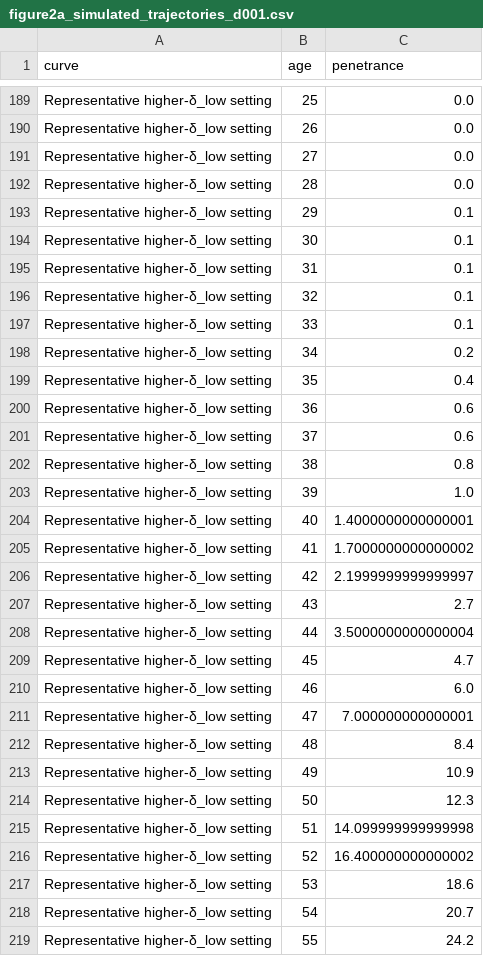
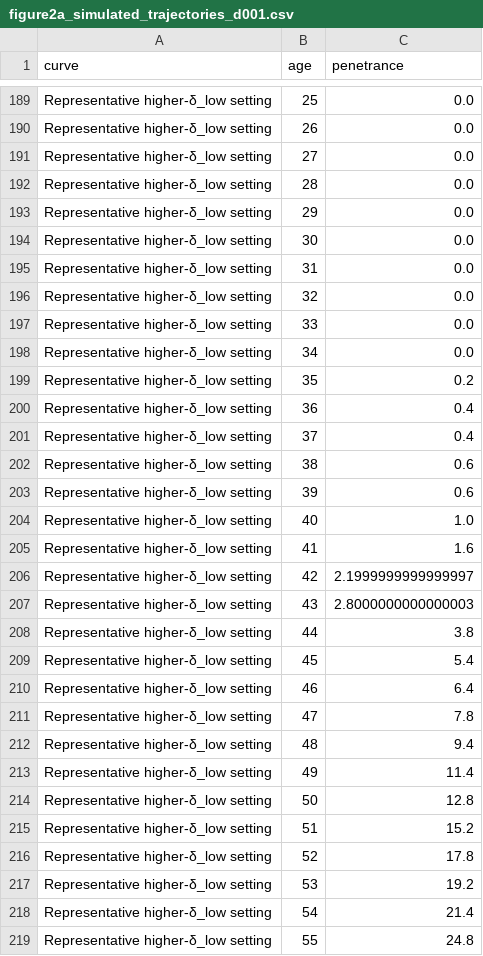
Before and after one commit to lpalomerol/cellSim, a CSV file: experiments/exp01_exploratory_acceleration/data/figure2a_simulated_trajectories_d001.csv, drawn as a sheet; only a part is shown, gaps mark what is left out; the diff covers the shown part only.

```diff
--- a/experiments/exp01_exploratory_acceleration/data/figure2a_simulated_trajectories_d001.csv
+++ b/experiments/exp01_exploratory_acceleration/data/figure2a_simulated_trajectories_d001.csv
@@ -192,28 +192,28 @@ Representative higher-δ_low setting,27,0.0
 Representative higher-δ_low setting,28,0.0
-Representative higher-δ_low setting,29,0.1
-Representative higher-δ_low setting,30,0.1
-Representative higher-δ_low setting,31,0.1
-Representative higher-δ_low setting,32,0.1
-Representative higher-δ_low setting,33,0.1
-Representative higher-δ_low setting,34,0.2
-Representative higher-δ_low setting,35,0.4
-Representative higher-δ_low setting,36,0.6
-Representative higher-δ_low setting,37,0.6
-Representative higher-δ_low setting,38,0.8
-Representative higher-δ_low setting,39,1.0
-Representative higher-δ_low setting,40,1.4000000000000001
-Representative higher-δ_low setting,41,1.7000000000000002
+Representative higher-δ_low setting,29,0.0
+Representative higher-δ_low setting,30,0.0
+Representative higher-δ_low setting,31,0.0
+Representative higher-δ_low setting,32,0.0
+Representative higher-δ_low setting,33,0.0
+Representative higher-δ_low setting,34,0.0
+Representative higher-δ_low setting,35,0.2
+Representative higher-δ_low setting,36,0.4
+Representative higher-δ_low setting,37,0.4
+Representative higher-δ_low setting,38,0.6
+Representative higher-δ_low setting,39,0.6
+Representative higher-δ_low setting,40,1.0
+Representative higher-δ_low setting,41,1.6
 Representative higher-δ_low setting,42,2.1999999999999997
-Representative higher-δ_low setting,43,2.7
-Representative higher-δ_low setting,44,3.5000000000000004
-Representative higher-δ_low setting,45,4.7
-Representative higher-δ_low setting,46,6.0
-Representative higher-δ_low setting,47,7.000000000000001
-Representative higher-δ_low setting,48,8.4
-Representative higher-δ_low setting,49,10.9
-Representative higher-δ_low setting,50,12.3
-Representative higher-δ_low setting,51,14.099999999999998
-Representative higher-δ_low setting,52,16.400000000000002
-Representative higher-δ_low setting,53,18.6
-Representative higher-δ_low setting,54,20.7
-Representative higher-δ_low setting,55,24.2
+Representative higher-δ_low setting,43,2.8000000000000003
+Representative higher-δ_low setting,44,3.8
+Representative higher-δ_low setting,45,5.4
+Representative higher-δ_low setting,46,6.4
+Representative higher-δ_low setting,47,7.8
+Representative higher-δ_low setting,48,9.4
+Representative higher-δ_low setting,49,11.4
+Representative higher-δ_low setting,50,12.8
+Representative higher-δ_low setting,51,15.2
+Representative higher-δ_low setting,52,17.8
+Representative higher-δ_low setting,53,19.2
+Representative higher-δ_low setting,54,21.4
+Representative higher-δ_low setting,55,24.8
```
Also changed, not shown: 141 edited cells elsewhere in this file, experiments/exp01_exploratory_acceleration/data/figure2_simulated_summary.csv, experiments/exp01_exploratory_acceleration/data/figure2a_all_grid_trajectories_d001.csv, 38 other files.
